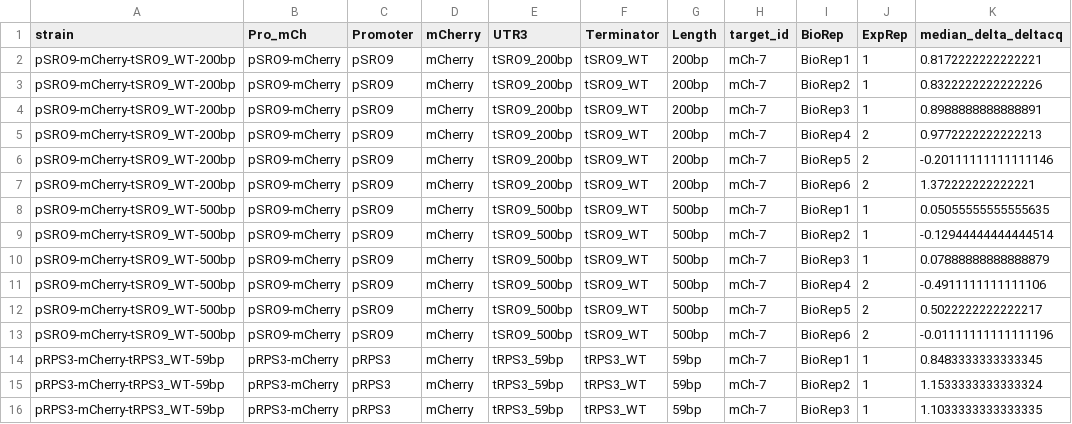
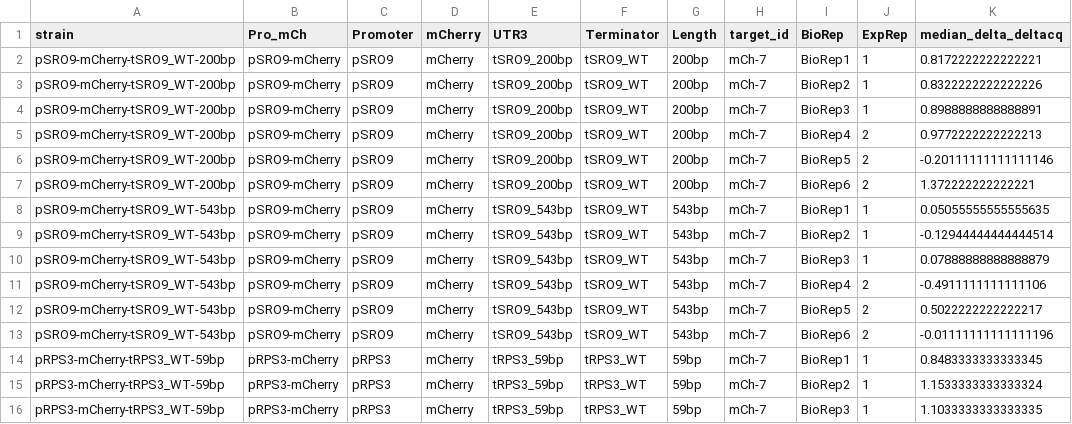
Before and after one commit to DimmestP/chimera_project_manuscript, a CSV file: raw_data_analysis/data/norm_qpcr/short_vs_long/shortvslong_two_exp_rep_deltadeltacq_platesnorm_summarise.csv, drawn as a sheet; only a part is shown; the diff names each change by its address in the sheet, - before the commit and + after, or states it on an @@ line.

```diff
--- a/raw_data_analysis/data/norm_qpcr/short_vs_long/shortvslong_two_exp_rep_deltadeltacq_platesnorm_summarise.csv
+++ b/raw_data_analysis/data/norm_qpcr/short_vs_long/shortvslong_two_exp_rep_deltadeltacq_platesnorm_summarise.csv
-A8:A13 (strain): pSRO9-mCherry-tSRO9_WT-500bp
+A8:A13 (strain): pSRO9-mCherry-tSRO9_WT-543bp
-E8:E13 (UTR3): tSRO9_500bp
+E8:E13 (UTR3): tSRO9_543bp
-G8:G13 (Length): 500bp
+G8:G13 (Length): 543bp
```
Also changed, not shown: raw_data_analysis/data/norm_qpcr/short_vs_long/shortvslong_two_exp_rep_deltacq_platesnorm_summarise.csv, 9 other files.
